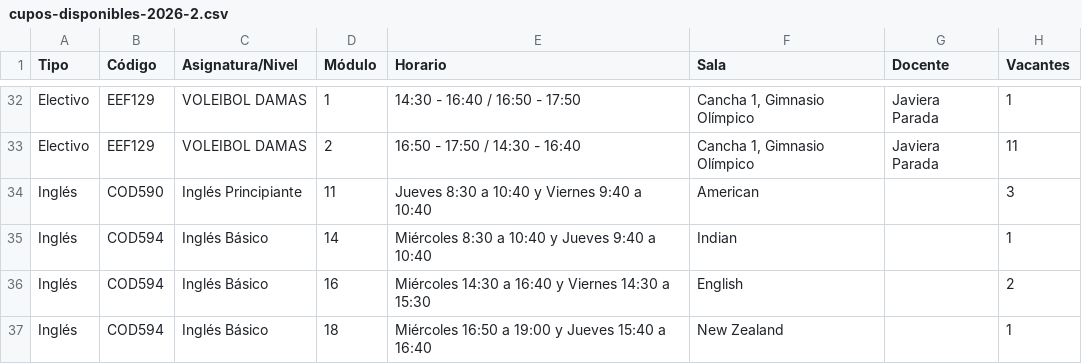
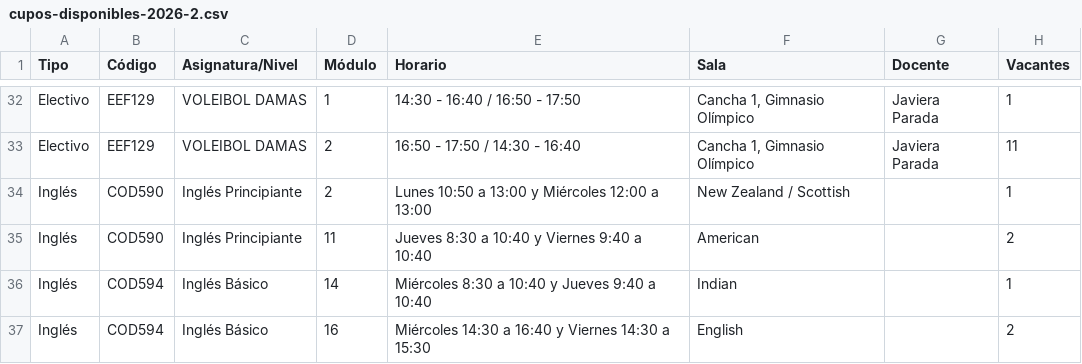
Before and after one commit to felipeopazo-ufro/cupos-ufro, a CSV file: cupos-disponibles-2026-2.csv, drawn as a sheet; only a part is shown, gaps mark what is left out; the shorter side is filled out with more unchanged rows.

```diff
--- a/cupos-disponibles-2026-2.csv
+++ b/cupos-disponibles-2026-2.csv
@@ -33,3 +33,4 @@
 "Electivo";"EEF129";"VOLEIBOL DAMAS";"2";"16:50 - 17:50 / 14:30 - 16:40";"Cancha 1, Gimnasio Olímpico";"Javiera Parada";"11"
-"Inglés";"COD590";"Inglés Principiante";"11";"Jueves 8:30 a 10:40 y Viernes 9:40 a 10:40";"American";"";"3"
+"Inglés";"COD590";"Inglés Principiante";"2";"Lunes 10:50 a 13:00 y Miércoles 12:00 a 13:00";"New Zealand / Scottish";"";"1"
+"Inglés";"COD590";"Inglés Principiante";"11";"Jueves 8:30 a 10:40 y Viernes 9:40 a 10:40";"American";"";"2"
 "Inglés";"COD594";"Inglés Básico";"14";"Miércoles 8:30 a 10:40 y Jueves 9:40 a 10:40";"Indian";"";"1"
```
Also changed, not shown: 1 other file.
